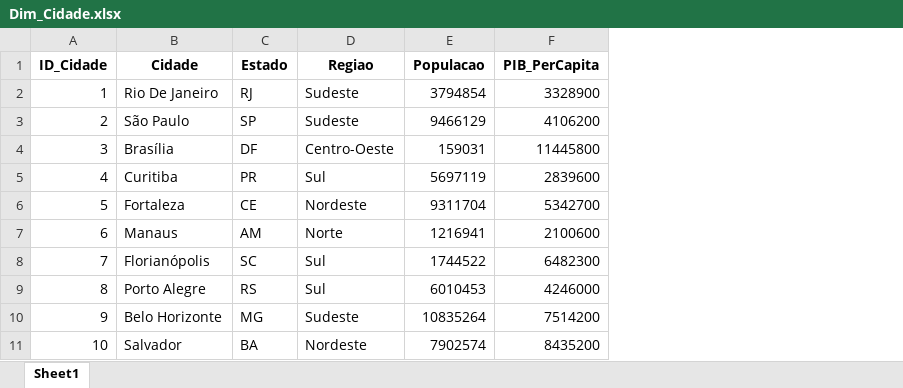
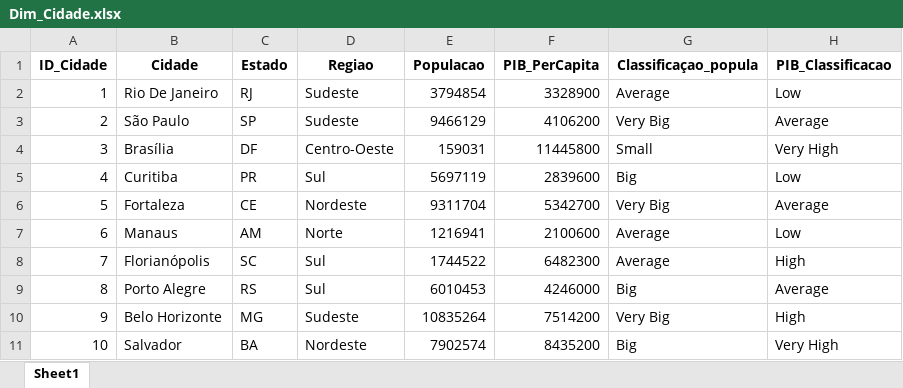
Before and after one commit to Vitor34446/Project-sales-analisys, an Excel workbook: Excel_Tables_xlsx/Dim_Cidade.xlsx, sheet Sheet1, drawn as a sheet; values as stored, in another font and other column widths than the file's, no borders; the diff names each change by its address in the sheet, - before the commit and + after, or states it on an @@ line.

```diff
--- a/Excel_Tables_xlsx/Dim_Cidade.xlsx (sheet Sheet1)
+++ b/Excel_Tables_xlsx/Dim_Cidade.xlsx (sheet Sheet1)
+column G (Classificaçao_popula), rows 2-11: Average | Very Big | Small | Big | Very Big | Average | Average | Big | Very Big | Big
+column H (PIB_Classificacao), rows 2-11: Low | Average | Very High | Low | Average | Low | High | Average | High | Very High
```
Also changed, not shown: 44 other files.
